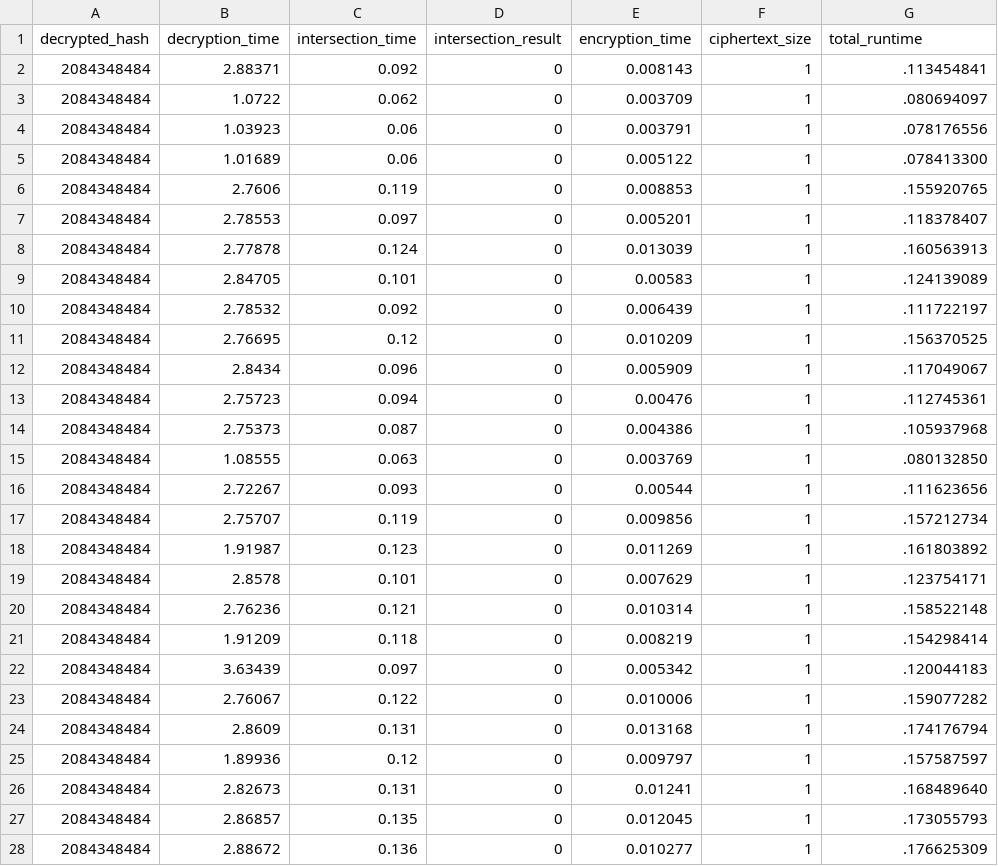
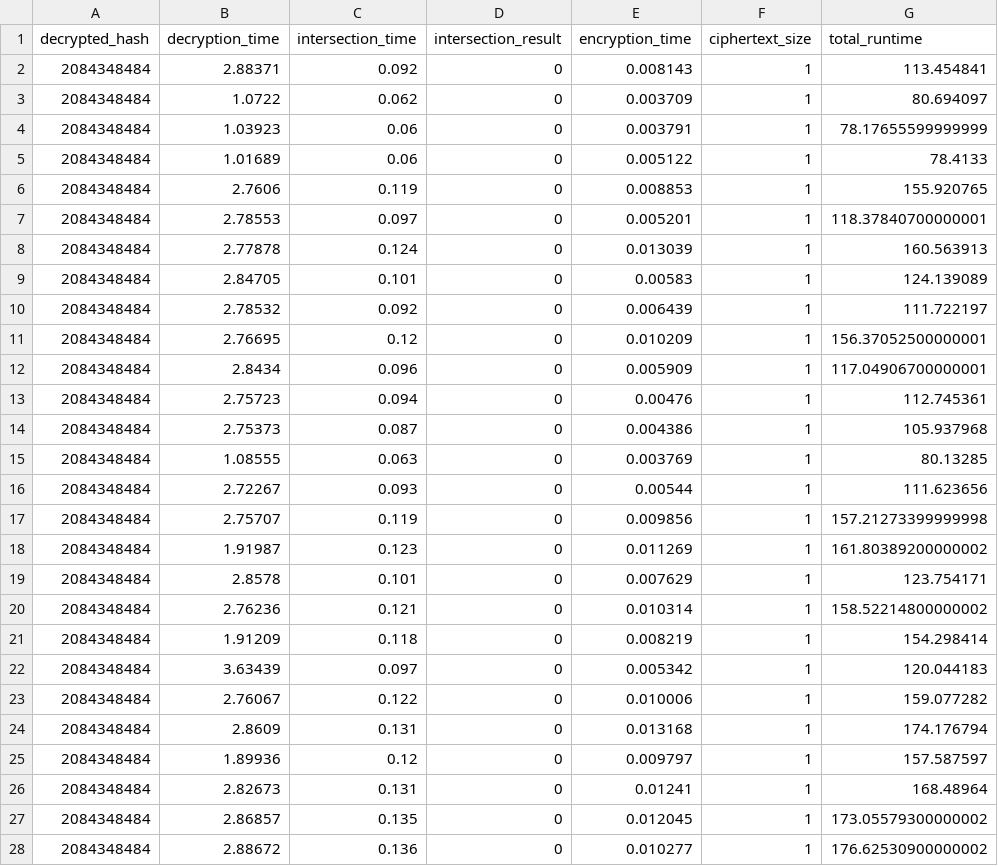
Before and after one commit to n7koirala/SGX-Biometrics-Privacy, a CSV file: PP_record_linkage/data/sender_results_262144.csv, drawn as a sheet; only a part is shown; the diff covers the shown part only.

```diff
--- a/PP_record_linkage/data/sender_results_262144.csv
+++ b/PP_record_linkage/data/sender_results_262144.csv
@@ -1,28 +1,28 @@
 decrypted_hash,decryption_time,intersection_time,intersection_result,encryption_time,ciphertext_size,total_runtime
-2084348484,2.88371,0.092,0,0.008143,1,.113454841
-2084348484,1.0722,0.062,0,0.003709,1,.080694097
-2084348484,1.03923,0.06,0,0.003791,1,.078176556
-2084348484,1.01689,0.06,0,0.005122,1,.078413300
-2084348484,2.7606,0.119,0,0.008853,1,.155920765
-2084348484,2.78553,0.097,0,0.005201,1,.118378407
-2084348484,2.77878,0.124,0,0.013039,1,.160563913
-2084348484,2.84705,0.101,0,0.00583,1,.124139089
-2084348484,2.78532,0.092,0,0.006439,1,.111722197
-2084348484,2.76695,0.12,0,0.010209,1,.156370525
-2084348484,2.8434,0.096,0,0.005909,1,.117049067
-2084348484,2.75723,0.094,0,0.00476,1,.112745361
-2084348484,2.75373,0.087,0,0.004386,1,.105937968
-2084348484,1.08555,0.063,0,0.003769,1,.080132850
-2084348484,2.72267,0.093,0,0.00544,1,.111623656
-2084348484,2.75707,0.119,0,0.009856,1,.157212734
-2084348484,1.91987,0.123,0,0.011269,1,.161803892
-2084348484,2.8578,0.101,0,0.007629,1,.123754171
-2084348484,2.76236,0.121,0,0.010314,1,.158522148
-2084348484,1.91209,0.118,0,0.008219,1,.154298414
-2084348484,3.63439,0.097,0,0.005342,1,.120044183
-2084348484,2.76067,0.122,0,0.010006,1,.159077282
-2084348484,2.8609,0.131,0,0.013168,1,.174176794
-2084348484,1.89936,0.12,0,0.009797,1,.157587597
-2084348484,2.82673,0.131,0,0.01241,1,.168489640
-2084348484,2.86857,0.135,0,0.012045,1,.173055793
-2084348484,2.88672,0.136,0,0.010277,1,.176625309
+2084348484,2.88371,0.092,0,0.008143,1,113.454841
+2084348484,1.0722,0.062,0,0.003709,1,80.694097
+2084348484,1.03923,0.06,0,0.003791,1,78.17655599999999
+2084348484,1.01689,0.06,0,0.005122,1,78.4133
+2084348484,2.7606,0.119,0,0.008853,1,155.920765
+2084348484,2.78553,0.097,0,0.005201,1,118.37840700000001
+2084348484,2.77878,0.124,0,0.013039,1,160.563913
+2084348484,2.84705,0.101,0,0.00583,1,124.139089
+2084348484,2.78532,0.092,0,0.006439,1,111.722197
+2084348484,2.76695,0.12,0,0.010209,1,156.37052500000001
+2084348484,2.8434,0.096,0,0.005909,1,117.04906700000001
+2084348484,2.75723,0.094,0,0.00476,1,112.745361
+2084348484,2.75373,0.087,0,0.004386,1,105.937968
+2084348484,1.08555,0.063,0,0.003769,1,80.13285
+2084348484,2.72267,0.093,0,0.00544,1,111.623656
+2084348484,2.75707,0.119,0,0.009856,1,157.21273399999998
+2084348484,1.91987,0.123,0,0.011269,1,161.80389200000002
+2084348484,2.8578,0.101,0,0.007629,1,123.754171
+2084348484,2.76236,0.121,0,0.010314,1,158.52214800000002
+2084348484,1.91209,0.118,0,0.008219,1,154.298414
+2084348484,3.63439,0.097,0,0.005342,1,120.044183
+2084348484,2.76067,0.122,0,0.010006,1,159.077282
+2084348484,2.8609,0.131,0,0.013168,1,174.176794
+2084348484,1.89936,0.12,0,0.009797,1,157.587597
+2084348484,2.82673,0.131,0,0.01241,1,168.48964
+2084348484,2.86857,0.135,0,0.012045,1,173.05579300000002
+2084348484,2.88672,0.136,0,0.010277,1,176.62530900000002
```
Also changed, not shown: 23 edited cells elsewhere in this file, PP_record_linkage/data/sender_results_131072.csv, PP_record_linkage/data/sender_results_16384.csv, 15 other files.
